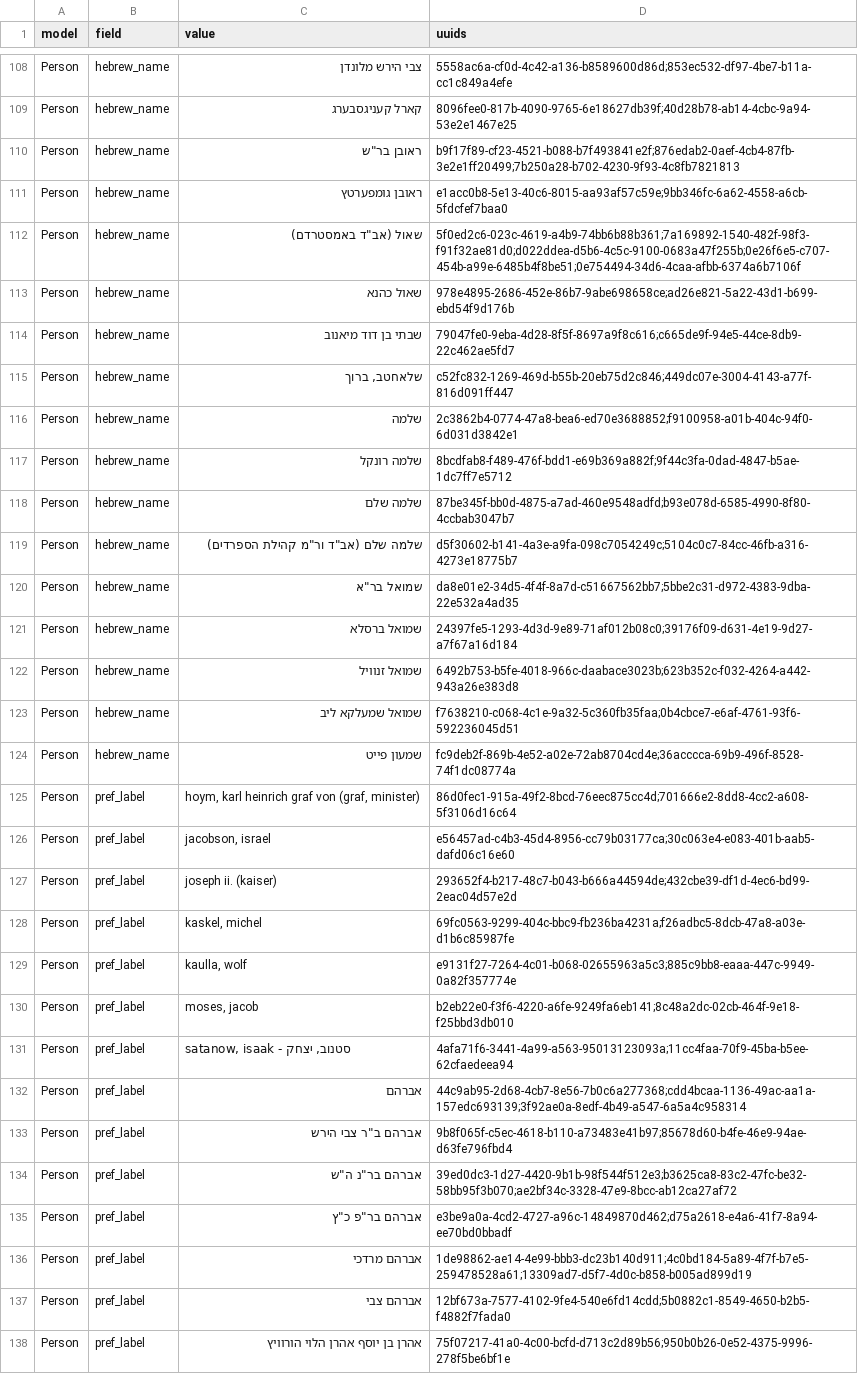
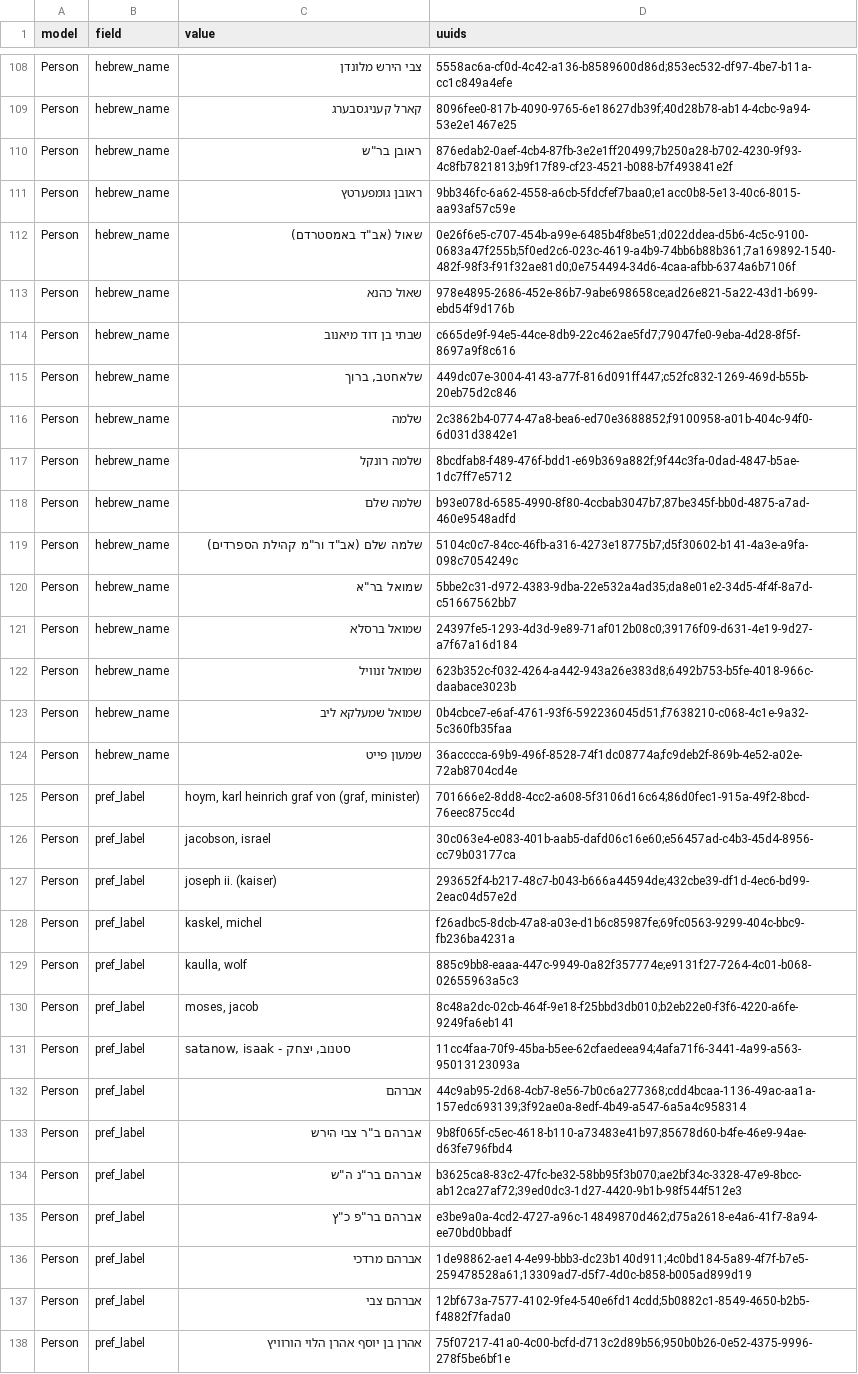
Before and after one commit to judaicalink/haskala, a CSV file: docs/audits/person_duplicates.csv, drawn as a sheet; only a part is shown, gaps mark what is left out; the diff covers the shown part only.

```diff
--- a/docs/audits/person_duplicates.csv
+++ b/docs/audits/person_duplicates.csv
@@ -109,27 +109,27 @@ Person,hebrew_name,צבי הירש מלונדן,5558ac6a-cf0d-4c42-a136-b8589600
 Person,hebrew_name,קארל קעניגסבערג,8096fee0-817b-4090-9765-6e18627db39f;40d28b78-ab14-4cbc-9a94-53e2e1467e25
-Person,hebrew_name,"ראובן בר""ש",b9f17f89-cf23-4521-b088-b7f493841e2f;876edab2-0aef-4cb4-87fb-3e2e1ff20499;7b250a28-b702-4230-9f93-4c8fb7821813
-Person,hebrew_name,ראובן גומפערטץ,e1acc0b8-5e13-40c6-8015-aa93af57c59e;9bb346fc-6a62-4558-a6cb-5fdcfef7baa0
-Person,hebrew_name,"שאול (אב""ד באמסטרדם)",5f0ed2c6-023c-4619-a4b9-74bb6b88b361;7a169892-1540-482f-98f3-f91f32ae81d0;d022ddea-d5b6-4c5c-9100-0683a47f255b;0e26f6e5-c707-454b-a99e-6485b4f8be51;0e754494-34d6-4caa-afbb-6374a6b7106f
+Person,hebrew_name,"ראובן בר""ש",876edab2-0aef-4cb4-87fb-3e2e1ff20499;7b250a28-b702-4230-9f93-4c8fb7821813;b9f17f89-cf23-4521-b088-b7f493841e2f
+Person,hebrew_name,ראובן גומפערטץ,9bb346fc-6a62-4558-a6cb-5fdcfef7baa0;e1acc0b8-5e13-40c6-8015-aa93af57c59e
+Person,hebrew_name,"שאול (אב""ד באמסטרדם)",0e26f6e5-c707-454b-a99e-6485b4f8be51;d022ddea-d5b6-4c5c-9100-0683a47f255b;5f0ed2c6-023c-4619-a4b9-74bb6b88b361;7a169892-1540-482f-98f3-f91f32ae81d0;0e754494-34d6-4caa-afbb-6374a6b7106f
 Person,hebrew_name,שאול כהנא,978e4895-2686-452e-86b7-9abe698658ce;ad26e821-5a22-43d1-b699-ebd54f9d176b
-Person,hebrew_name,שבתי בן דוד מיאנוב,79047fe0-9eba-4d28-8f5f-8697a9f8c616;c665de9f-94e5-44ce-8db9-22c462ae5fd7
-Person,hebrew_name,"שלאחטב, ברוך",c52fc832-1269-469d-b55b-20eb75d2c846;449dc07e-3004-4143-a77f-816d091ff447
+Person,hebrew_name,שבתי בן דוד מיאנוב,c665de9f-94e5-44ce-8db9-22c462ae5fd7;79047fe0-9eba-4d28-8f5f-8697a9f8c616
+Person,hebrew_name,"שלאחטב, ברוך",449dc07e-3004-4143-a77f-816d091ff447;c52fc832-1269-469d-b55b-20eb75d2c846
 Person,hebrew_name,שלמה,2c3862b4-0774-47a8-bea6-ed70e3688852;f9100958-a01b-404c-94f0-6d031d3842e1
 Person,hebrew_name,שלמה רונקל,8bcdfab8-f489-476f-bdd1-e69b369a882f;9f44c3fa-0dad-4847-b5ae-1dc7ff7e5712
-Person,hebrew_name,שלמה שלם,87be345f-bb0d-4875-a7ad-460e9548adfd;b93e078d-6585-4990-8f80-4ccbab3047b7
-Person,hebrew_name,"שלמה שלם (אב""ד ור""מ קהילת הספרדים)",d5f30602-b141-4a3e-a9fa-098c7054249c;5104c0c7-84cc-46fb-a316-4273e18775b7
-Person,hebrew_name,"שמואל בר""א",da8e01e2-34d5-4f4f-8a7d-c51667562bb7;5bbe2c31-d972-4383-9dba-22e532a4ad35
+Person,hebrew_name,שלמה שלם,b93e078d-6585-4990-8f80-4ccbab3047b7;87be345f-bb0d-4875-a7ad-460e9548adfd
+Person,hebrew_name,"שלמה שלם (אב""ד ור""מ קהילת הספרדים)",5104c0c7-84cc-46fb-a316-4273e18775b7;d5f30602-b141-4a3e-a9fa-098c7054249c
+Person,hebrew_name,"שמואל בר""א",5bbe2c31-d972-4383-9dba-22e532a4ad35;da8e01e2-34d5-4f4f-8a7d-c51667562bb7
 Person,hebrew_name,שמואל ברסלא,24397fe5-1293-4d3d-9e89-71af012b08c0;39176f09-d631-4e19-9d27-a7f67a16d184
-Person,hebrew_name,שמואל זנוויל,6492b753-b5fe-4018-966c-daabace3023b;623b352c-f032-4264-a442-943a26e383d8
-Person,hebrew_name,שמואל שמעלקא ליב,f7638210-c068-4c1e-9a32-5c360fb35faa;0b4cbce7-e6af-4761-93f6-592236045d51
-Person,hebrew_name,שמעון פייט,fc9deb2f-869b-4e52-a02e-72ab8704cd4e;36acccca-69b9-496f-8528-74f1dc08774a
-Person,pref_label,"hoym, karl heinrich graf von (graf, minister)",86d0fec1-915a-49f2-8bcd-76eec875cc4d;701666e2-8dd8-4cc2-a608-5f3106d16c64
-Person,pref_label,"jacobson, israel",e56457ad-c4b3-45d4-8956-cc79b03177ca;30c063e4-e083-401b-aab5-dafd06c16e60
+Person,hebrew_name,שמואל זנוויל,623b352c-f032-4264-a442-943a26e383d8;6492b753-b5fe-4018-966c-daabace3023b
+Person,hebrew_name,שמואל שמעלקא ליב,0b4cbce7-e6af-4761-93f6-592236045d51;f7638210-c068-4c1e-9a32-5c360fb35faa
+Person,hebrew_name,שמעון פייט,36acccca-69b9-496f-8528-74f1dc08774a;fc9deb2f-869b-4e52-a02e-72ab8704cd4e
+Person,pref_label,"hoym, karl heinrich graf von (graf, minister)",701666e2-8dd8-4cc2-a608-5f3106d16c64;86d0fec1-915a-49f2-8bcd-76eec875cc4d
+Person,pref_label,"jacobson, israel",30c063e4-e083-401b-aab5-dafd06c16e60;e56457ad-c4b3-45d4-8956-cc79b03177ca
 Person,pref_label,joseph ii. (kaiser),293652f4-b217-48c7-b043-b666a44594de;432cbe39-df1d-4ec6-bd99-2eac04d57e2d
-Person,pref_label,"kaskel, michel",69fc0563-9299-404c-bbc9-fb236ba4231a;f26adbc5-8dcb-47a8-a03e-d1b6c85987fe
-Person,pref_label,"kaulla, wolf",e9131f27-7264-4c01-b068-02655963a5c3;885c9bb8-eaaa-447c-9949-0a82f357774e
-Person,pref_label,"moses, jacob",b2eb22e0-f3f6-4220-a6fe-9249fa6eb141;8c48a2dc-02cb-464f-9e18-f25bbd3db010
-Person,pref_label,"satanow, isaak - סטנוב, יצחק",4afa71f6-3441-4a99-a563-95013123093a;11cc4faa-70f9-45ba-b5ee-62cfaedeea94
+Person,pref_label,"kaskel, michel",f26adbc5-8dcb-47a8-a03e-d1b6c85987fe;69fc0563-9299-404c-bbc9-fb236ba4231a
+Person,pref_label,"kaulla, wolf",885c9bb8-eaaa-447c-9949-0a82f357774e;e9131f27-7264-4c01-b068-02655963a5c3
+Person,pref_label,"moses, jacob",8c48a2dc-02cb-464f-9e18-f25bbd3db010;b2eb22e0-f3f6-4220-a6fe-9249fa6eb141
+Person,pref_label,"satanow, isaak - סטנוב, יצחק",11cc4faa-70f9-45ba-b5ee-62cfaedeea94;4afa71f6-3441-4a99-a563-95013123093a
 Person,pref_label,אברהם,44c9ab95-2d68-4cb7-8e56-7b0c6a277368;cdd4bcaa-1136-49ac-aa1a-157edc693139;3f92ae0a-8edf-4b49-a547-6a5a4c958314
 Person,pref_label,"אברהם ב""ר צבי הירש",9b8f065f-c5ec-4618-b110-a73483e41b97;85678d60-b4fe-46e9-94ae-d63fe796fbd4
-Person,pref_label,"אברהם בר""נ ה""ש",39ed0dc3-1d27-4420-9b1b-98f544f512e3;b3625ca8-83c2-47fc-be32-58bb95f3b070;ae2bf34c-3328-47e9-8bcc-ab12ca27af72
+Person,pref_label,"אברהם בר""נ ה""ש",b3625ca8-83c2-47fc-be32-58bb95f3b070;ae2bf34c-3328-47e9-8bcc-ab12ca27af72;39ed0dc3-1d27-4420-9b1b-98f544f512e3
 Person,pref_label,"אברהם בר""פ כ""ץ",e3be9a0a-4cd2-4727-a96c-14849870d462;d75a2618-e4a6-41f7-8a94-ee70bd0bbadf
```
Also changed, not shown: 108 edited cells elsewhere in this file, docs/audits/orphan_places.csv, 2 other files.
